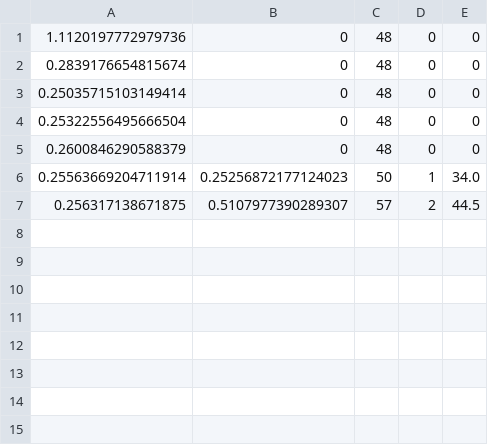
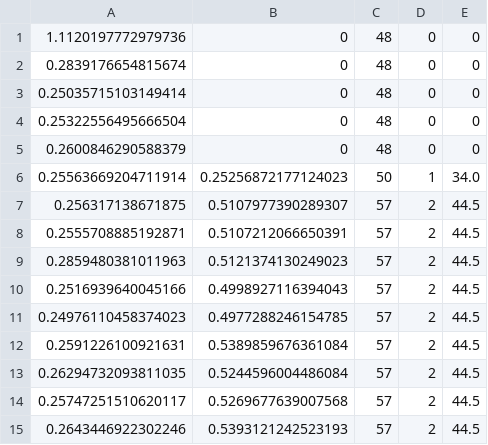
Before and after one commit to AngeloFerrando/RVREPLan, a CSV file: res_0.csv, drawn as a sheet.

```diff
--- a/res_0.csv
+++ b/res_0.csv
@@ -7 +7,9 @@
 0.256317138671875;0.5107977390289307;57;2;44.5
+0.2555708885192871;0.5107212066650391;57;2;44.5
+0.2859480381011963;0.5121374130249023;57;2;44.5
+0.2516939640045166;0.4998927116394043;57;2;44.5
+0.24976110458374023;0.4977288246154785;57;2;44.5
+0.2591226100921631;0.5389859676361084;57;2;44.5
+0.26294732093811035;0.5244596004486084;57;2;44.5
+0.25747251510620117;0.5269677639007568;57;2;44.5
+0.2643446922302246;0.5393121242523193;57;2;44.5
```
Also changed, not shown: 5 other files.
